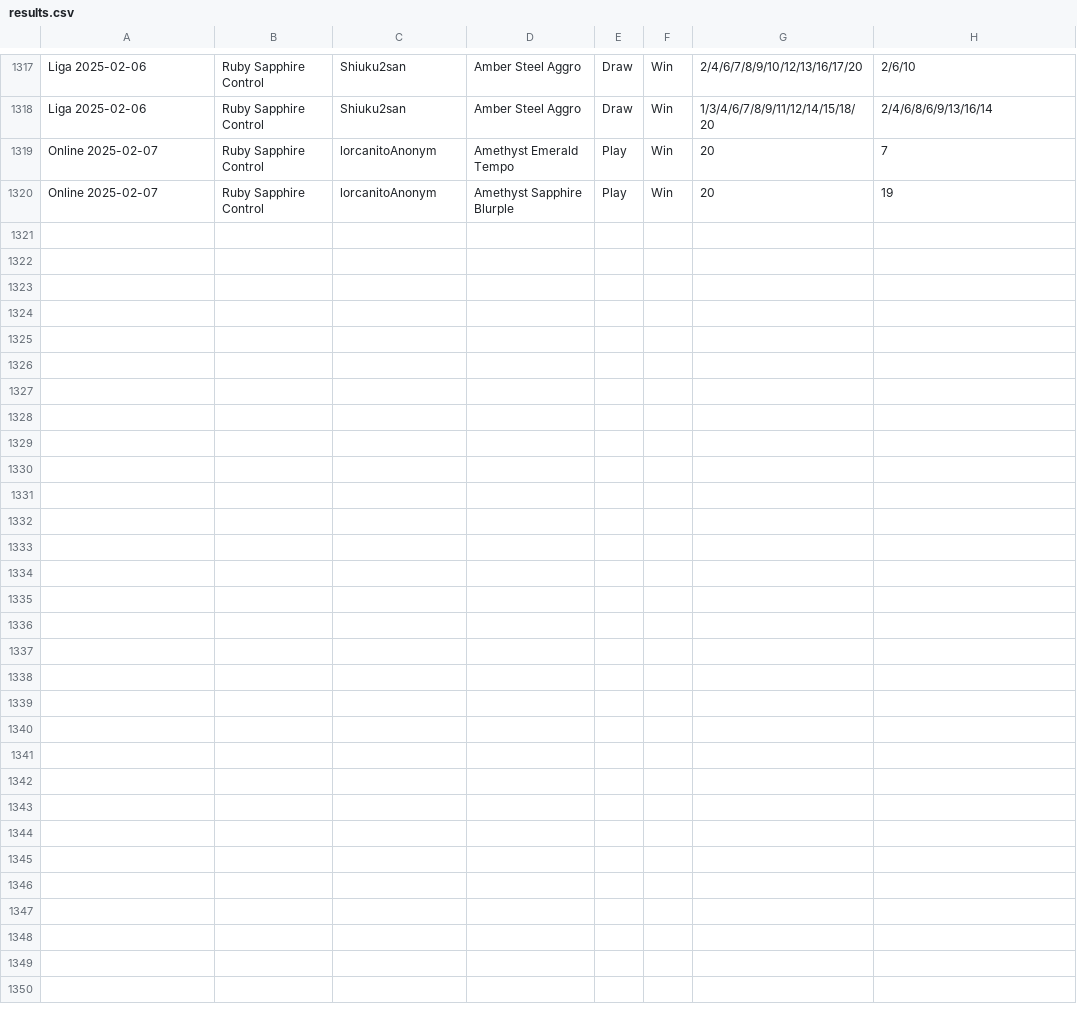
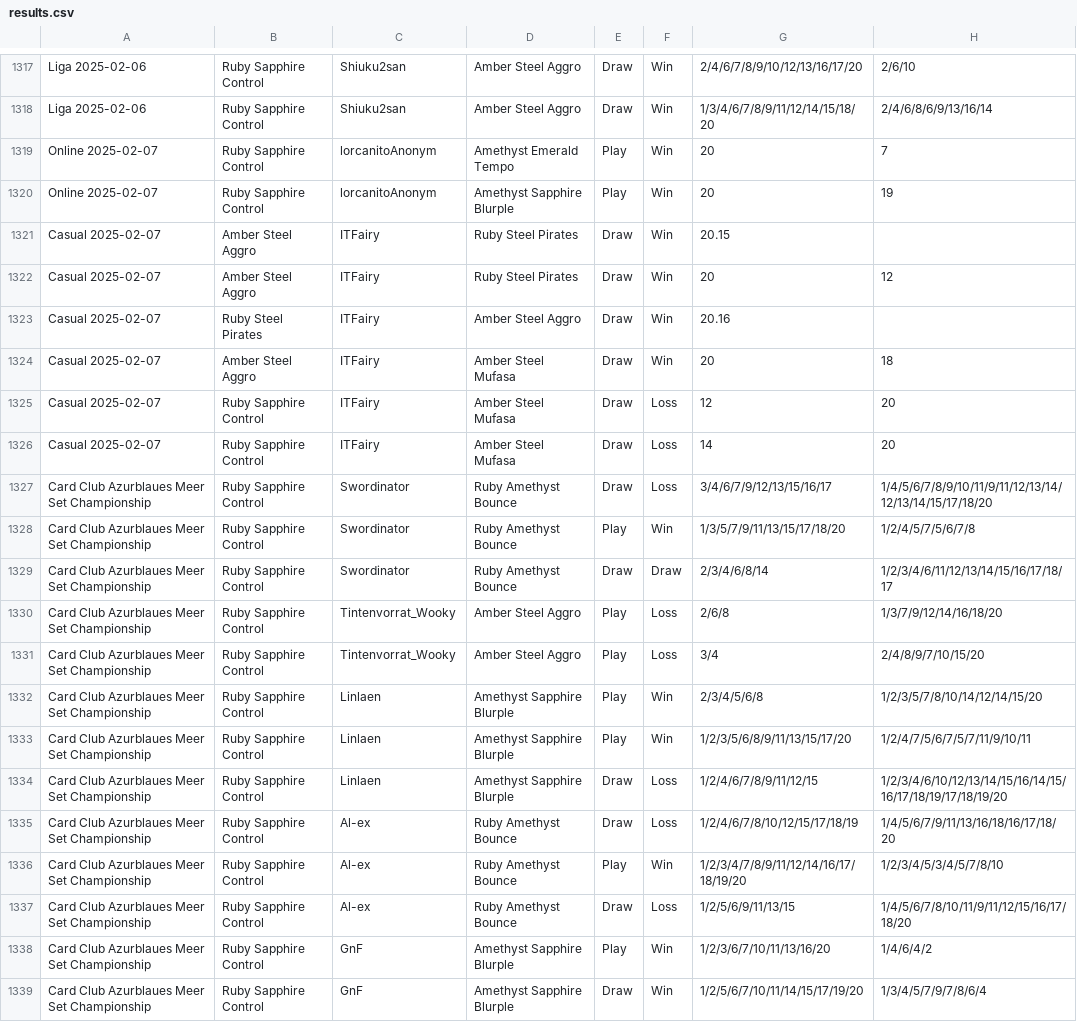
Before and after one commit to shinobi64/lorcana, a CSV file: results/results.csv, drawn as a sheet; only a part is shown, gaps mark what is left out; the diff names each change by its address in the sheet, - before the commit and + after, or states it on an @@ line.

```diff
--- a/results/results.csv
+++ b/results/results.csv
+row 1321: Casual 2025-02-07 | Amber Steel Aggro | ITFairy | Ruby Steel Pirates | Draw | Win | 20.15
+row 1322: Casual 2025-02-07 | Amber Steel Aggro | ITFairy | Ruby Steel Pirates | Draw | Win | 20 | 12
+row 1323: Casual 2025-02-07 | Ruby Steel Pirates | ITFairy | Amber Steel Aggro | Draw | Win | 20.16
+row 1324: Casual 2025-02-07 | Amber Steel Aggro | ITFairy | Amber Steel Mufasa | Draw | Win | 20 | 18
+row 1325: Casual 2025-02-07 | Ruby Sapphire Control | ITFairy | Amber Steel Mufasa | Draw | Loss | 12 | 20
+row 1326: Casual 2025-02-07 | Ruby Sapphire Control | ITFairy | Amber Steel Mufasa | Draw | Loss | 14 | 20
+row 1327: Card Club Azurblaues Meer Set Championship | Ruby Sapphire Control | Swordinator | Ruby Amethyst Bounce | Draw | Loss | 3/4/6/7/9/12/13/15/16/17 | 1/4/5/6/7/8/9/10/11/9/11/12/13/14/12/13/14/15/17/18/20
+row 1328: Card Club Azurblaues Meer Set Championship | Ruby Sapphire Control | Swordinator | Ruby Amethyst Bounce | Play | Win | 1/3/5/7/9/11/13/15/17/18/20 | 1/2/4/5/7/5/6/7/8
+row 1329: Card Club Azurblaues Meer Set Championship | Ruby Sapphire Control | Swordinator | Ruby Amethyst Bounce | Draw | Draw | 2/3/4/6/8/14 | 1/2/3/4/6/11/12/13/14/15/16/17/18/17
+row 1330: Card Club Azurblaues Meer Set Championship | Ruby Sapphire Control | Tintenvorrat_Wooky | Amber Steel Aggro | Play | Loss | 2/6/8 | 1/3/7/9/12/14/16/18/20
+row 1331: Card Club Azurblaues Meer Set Championship | Ruby Sapphire Control | Tintenvorrat_Wooky | Amber Steel Aggro | Play | Loss | 3/4 | 2/4/8/9/7/10/15/20
+row 1332: Card Club Azurblaues Meer Set Championship | Ruby Sapphire Control | Linlaen | Amethyst Sapphire Blurple | Play | Win | 2/3/4/5/6/8 | 1/2/3/5/7/8/10/14/12/14/15/20
+row 1333: Card Club Azurblaues Meer Set Championship | Ruby Sapphire Control | Linlaen | Amethyst Sapphire Blurple | Play | Win | 1/2/3/5/6/8/9/11/13/15/17/20 | 1/2/4/7/5/6/7/5/7/11/9/10/11
+row 1334: Card Club Azurblaues Meer Set Championship | Ruby Sapphire Control | Linlaen | Amethyst Sapphire Blurple | Draw | Loss | 1/2/4/6/7/8/9/11/12/15 | 1/2/3/4/6/10/12/13/14/15/16/14/15/16/17/18/19/17/18/19/20
+row 1335: Card Club Azurblaues Meer Set Championship | Ruby Sapphire Control | Al-ex | Ruby Amethyst Bounce | Draw | Loss | 1/2/4/6/7/8/10/12/15/17/18/19 | 1/4/5/6/7/9/11/13/16/18/16/17/18/20
+row 1336: Card Club Azurblaues Meer Set Championship | Ruby Sapphire Control | Al-ex | Ruby Amethyst Bounce | Play | Win | 1/2/3/4/7/8/9/11/12/14/16/17/18/19/20 | 1/2/3/4/5/3/4/5/7/8/10
+row 1337: Card Club Azurblaues Meer Set Championship | Ruby Sapphire Control | Al-ex | Ruby Amethyst Bounce | Draw | Loss | 1/2/5/6/9/11/13/15 | 1/4/5/6/7/8/10/11/9/11/12/15/16/17/18/20
+row 1338: Card Club Azurblaues Meer Set Championship | Ruby Sapphire Control | GnF | Amethyst Sapphire Blurple | Play | Win | 1/2/3/6/7/10/11/13/16/20 | 1/4/6/4/2
+row 1339: Card Club Azurblaues Meer Set Championship | Ruby Sapphire Control | GnF | Amethyst Sapphire Blurple | Draw | Win | 1/2/5/6/7/10/11/14/15/17/19/20 | 1/3/4/5/7/9/7/8/6/4
```
Also changed, not shown: results/eventdetails.csv, results/events.csv, 2 other files.
